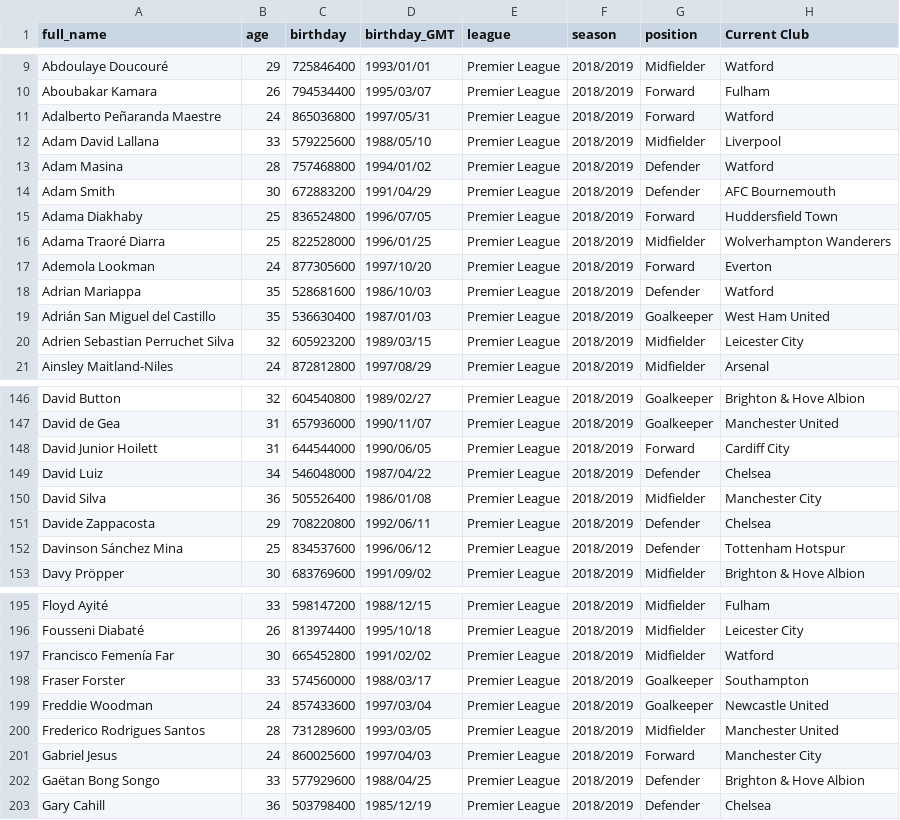
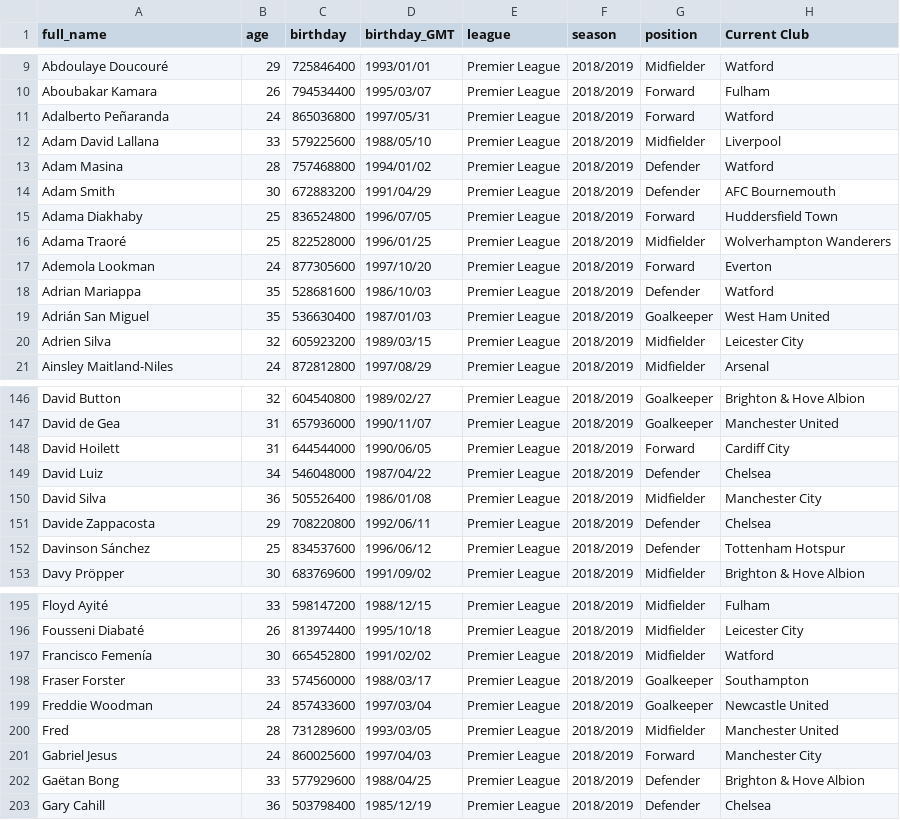
Before and after one commit to KPfeil25/prem-info-vis-site, a CSV file: src/data/player-stats.csv, drawn as a sheet; only a part is shown, gaps mark what is left out; the diff covers the shown part only; the diff names each change by its address in the sheet, - before the commit and + after, or states it on an @@ line.

```diff
--- a/src/data/player-stats.csv
+++ b/src/data/player-stats.csv
-A11 (full_name): Adalberto Peñaranda Maestre
+A11 (full_name): Adalberto Peñaranda
-A16 (full_name): Adama Traoré Diarra
+A16 (full_name): Adama Traoré
-A19 (full_name): Adrián San Miguel del Castillo
+A19 (full_name): Adrián San Miguel
-A20 (full_name): Adrien Sebastian Perruchet Silva
+A20 (full_name): Adrien Silva
-A148 (full_name): David Junior Hoilett
+A148 (full_name): David Hoilett
-A152 (full_name): Davinson Sánchez Mina
+A152 (full_name): Davinson Sánchez
-A197 (full_name): Francisco Femenía Far
+A197 (full_name): Francisco Femenía
-A200 (full_name): Frederico Rodrigues Santos
+A200 (full_name): Fred
-A202 (full_name): Gaëtan Bong Songo
+A202 (full_name): Gaëtan Bong
```
Also changed, not shown: 34 edited cells elsewhere in this file, 14 other files.
